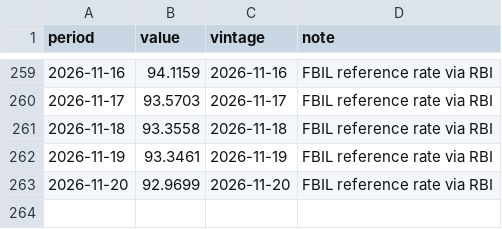
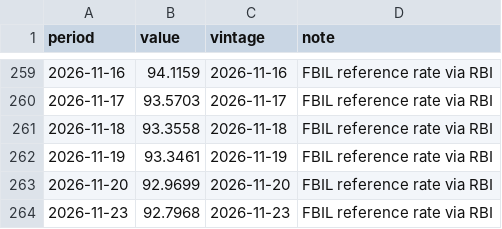
Before and after one commit to indiamacrofinance/indiamacrofinance, a CSV file: data/series/usdinr_ref.csv, drawn as a sheet; only a part is shown, gaps mark what is left out; the diff names each change by its address in the sheet, - before the commit and + after, or states it on an @@ line.

```diff
--- a/data/series/usdinr_ref.csv
+++ b/data/series/usdinr_ref.csv
+row 264: 2026-11-23 | 92.7968 | 2026-11-23 | FBIL reference rate via RBI
```
Also changed, not shown: data/revisions/usdcny_close.csv, data/revisions/usdidr_close.csv, 36 other files.
